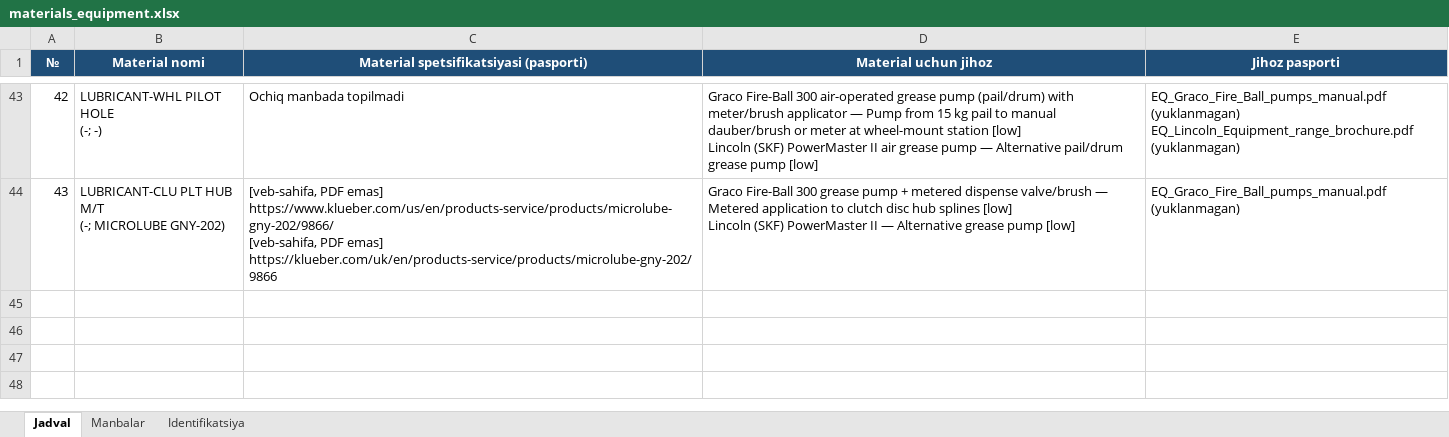
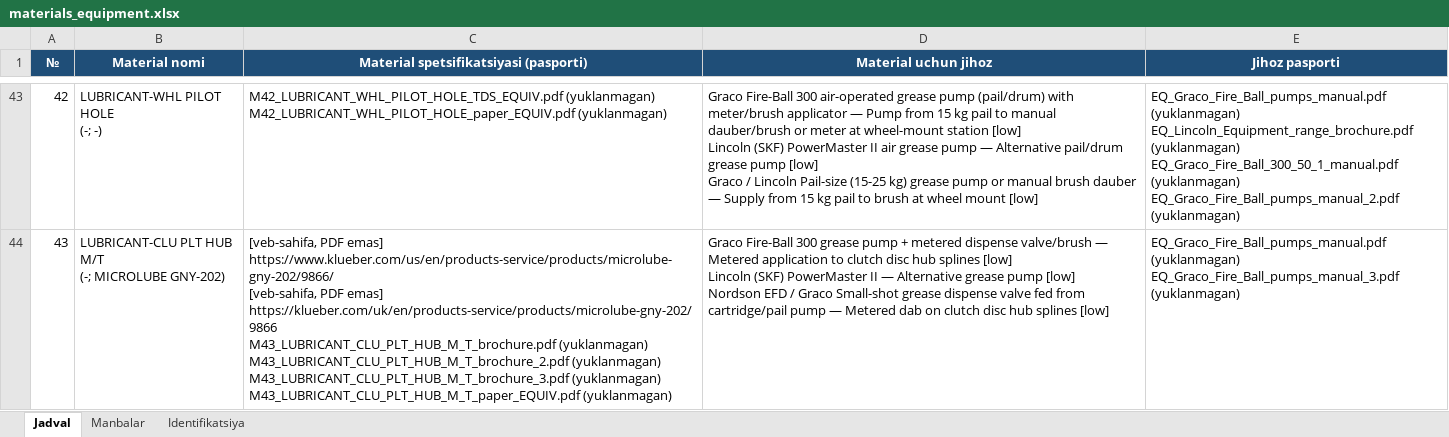
Before and after one commit to khusinboev/tanmux, an Excel workbook: output/materials_equipment.xlsx, sheet Jadval, drawn as a sheet; only a part is shown, gaps mark what is left out; values as stored, in another font and other column widths than the file's, no borders; ↵ is a line break in a cell; the diff covers the shown part only; the diff names each change by its address in the sheet, - before the commit and + after, or states it on an @@ line.

```diff
--- a/output/materials_equipment.xlsx (sheet Jadval)
+++ b/output/materials_equipment.xlsx (sheet Jadval)
-C43: Ochiq manbada topilmadi
+C43: M42_LUBRICANT_WHL_PILOT_HOLE_TDS_EQUIV.pdf (yuklanmagan) ↵ M42_LUBRICANT_WHL_PILOT_HOLE_paper_EQUIV.pdf (yuklanmagan)
-D43 (Material uchun jihoz): …pump [low]
+D43 (Material uchun jihoz): …pump [low] ↵ Graco / Lincoln Pail-size (15-25 kg) grease pump or manual brush dauber — Supply from 15 kg pail to brush at wheel mount [low]
-E43 (Jihoz pasporti): …EQ_Lincoln_Equipment_range_brochure.pdf (yuklanmagan)
+E43 (Jihoz pasporti): …EQ_Lincoln_Equipment_range_brochure.pdf (yuklanmagan) ↵ EQ_Graco_Fire_Ball_300_50_1_manual.pdf (yuklanmagan) ↵ EQ_Graco_Fire_Ball_pumps_manual_2.pdf (yuklanmagan)
-C44: …emas] https://klueber.com/uk/en/products-service/products/microlube-gny-202/9866
+C44: …emas] https://klueber.com/uk/en/products-service/products/microlube-gny-202/9866 ↵ M43_LUBRICANT_CLU_PLT_HUB_M_T_brochure.pdf (yuklanmagan) ↵ M43_LUBRICANT_CLU_PLT_HUB_M_T_brochure_2.pdf (yuklanmagan) ↵ M43_LUBRICANT_CLU_PLT_HUB_M_T_brochure_3.pdf (yuklanmagan) ↵ M43_LUBRICANT_CLU_PLT_HUB_M_T_paper_EQUIV.pdf (yuklanmagan)
-D44 (Material uchun jihoz): …pump [low]
+D44 (Material uchun jihoz): …pump [low] ↵ Nordson EFD / Graco Small-shot grease dispense valve fed from cartridge/pail pump — Metered dab on clutch disc hub splines [low]
-E44 (Jihoz pasporti): EQ_Graco_Fire_Ball_pumps_manual.pdf (yuklanmagan)
+E44 (Jihoz pasporti): EQ_Graco_Fire_Ball_pumps_manual.pdf (yuklanmagan) ↵ EQ_Graco_Fire_Ball_pumps_manual_3.pdf (yuklanmagan)
```
Also changed, not shown: 92 edited cells elsewhere in this sheet, sheet Manbalar, sheet Identifikatsiya, output/materials_equipment_links.xlsx, 13 other files.
